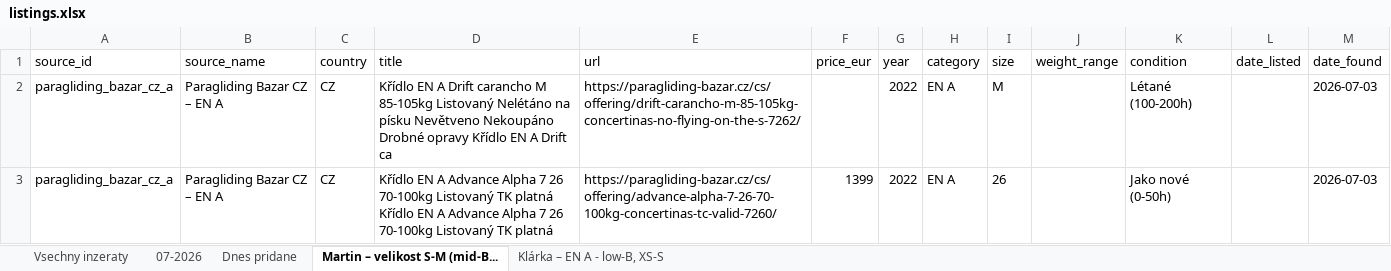
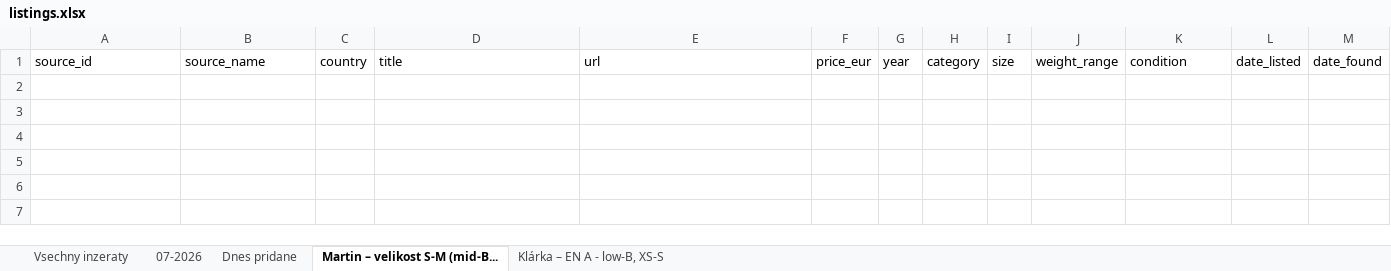
Before and after one commit to zimmema3/paragliding, an Excel workbook: data/bazar_watcher/listings.xlsx, sheet Martin – velikost S-M (mid-B..., drawn as a sheet; values as stored, in another font and other column widths than the file's, no borders; the diff names each change by its address in the sheet, - before the commit and + after, or states it on an @@ line.

```diff
--- a/data/bazar_watcher/listings.xlsx (sheet Martin – velikost S-M (mid-B...)
+++ b/data/bazar_watcher/listings.xlsx (sheet Martin – velikost S-M (mid-B...)
-row 2: paragliding_bazar_cz_a | Paragliding Bazar CZ – EN A | CZ | Křídlo EN A Drift carancho M 85-105kg Listovaný Nelétáno na písku Nevětveno Nekoupáno Drobné opravy Křídlo EN A Drift ca | https://paragliding-bazar.cz/cs/offering/drift-carancho-m-85-105kg-concertinas-no-flying-on-the-s-7262/ |  | 2022 | EN A | M |  | Létané (100-200h) |  | 2026-07-03
-row 3: paragliding_bazar_cz_a | Paragliding Bazar CZ – EN A | CZ | Křídlo EN A Advance Alpha 7 26 70-100kg Listovaný TK platná Křídlo EN A Advance Alpha 7 26 70-100kg Listovaný TK platná | https://paragliding-bazar.cz/cs/offering/advance-alpha-7-26-70-100kg-concertinas-tc-valid-7260/ | 1399 | 2022 | EN A | 26 |  | Jako nové (0-50h) |  | 2026-07-03
```
Also changed, not shown: sheet Dnes pridane, sheet Klárka – EN A - low-B, XS-S, sheet 07-2026, sheet Vsechny inzeraty, 1 other file.
